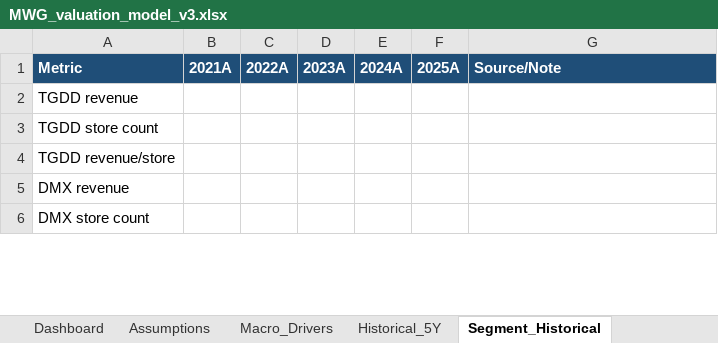
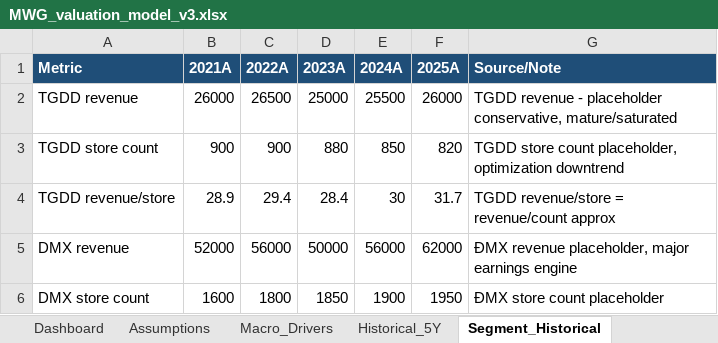
Before and after one commit to dieplamhoa7-gif/Test-AI, an Excel workbook: MWG_valuation_model_v3.xlsx, sheet Segment_Historical, drawn as a sheet; only a part is shown; values as stored, in another font and other column widths than the file's, no borders; the diff covers the shown part only; the diff names each change by its address in the sheet, - before the commit and + after, or states it on an @@ line.

Commit message:
Populate MWG v3 segment history and assumptions for TGDD DMX BHX

```diff
--- a/MWG_valuation_model_v3.xlsx (sheet Segment_Historical)
+++ b/MWG_valuation_model_v3.xlsx (sheet Segment_Historical)
-B2 (2021A): (empty)
+B2 (2021A): 26000
-C2 (2022A): (empty)
+C2 (2022A): 26500
-D2 (2023A): (empty)
+D2 (2023A): 25000
-E2 (2024A): (empty)
+E2 (2024A): 25500
-F2 (2025A): (empty)
+F2 (2025A): 26000
-G2 (Source/Note): (empty)
+G2 (Source/Note): TGDD revenue - placeholder conservative, mature/saturated
-B3 (2021A): (empty)
+B3 (2021A): 900
-C3 (2022A): (empty)
+C3 (2022A): 900
-D3 (2023A): (empty)
+D3 (2023A): 880
-E3 (2024A): (empty)
+E3 (2024A): 850
-F3 (2025A): (empty)
+F3 (2025A): 820
-G3 (Source/Note): (empty)
+G3 (Source/Note): TGDD store count placeholder, optimization downtrend
-B4 (2021A): (empty)
+B4 (2021A): 28.9
-C4 (2022A): (empty)
+C4 (2022A): 29.4
-D4 (2023A): (empty)
+D4 (2023A): 28.4
-E4 (2024A): (empty)
+E4 (2024A): 30
-F4 (2025A): (empty)
+F4 (2025A): 31.7
-G4 (Source/Note): (empty)
+G4 (Source/Note): TGDD revenue/store = revenue/count approx
-B5 (2021A): (empty)
+B5 (2021A): 52000
-C5 (2022A): (empty)
+C5 (2022A): 56000
-D5 (2023A): (empty)
+D5 (2023A): 50000
-E5 (2024A): (empty)
+E5 (2024A): 56000
-F5 (2025A): (empty)
+F5 (2025A): 62000
-G5 (Source/Note): (empty)
+G5 (Source/Note): ĐMX revenue placeholder, major earnings engine
-B6 (2021A): (empty)
+B6 (2021A): 1600
-C6 (2022A): (empty)
+C6 (2022A): 1800
-D6 (2023A): (empty)
+D6 (2023A): 1850
-E6 (2024A): (empty)
+E6 (2024A): 1900
-F6 (2025A): (empty)
+F6 (2025A): 1950
-G6 (Source/Note): (empty)
+G6 (Source/Note): ĐMX store count placeholder
```
Also changed, not shown: 48 edited cells elsewhere in this sheet, sheet Historical_5Y, sheet BHX_Forecast, sheet DMX_Forecast, sheet Assumptions, sheet Other_Subsidiaries, sheet TGDD_Forecast, other sheet tabs, 1 other file.
